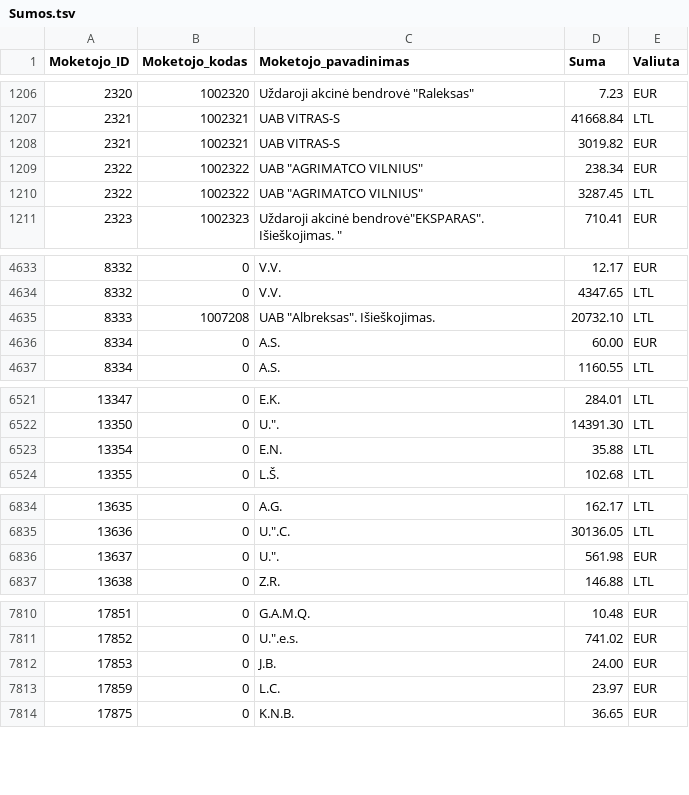
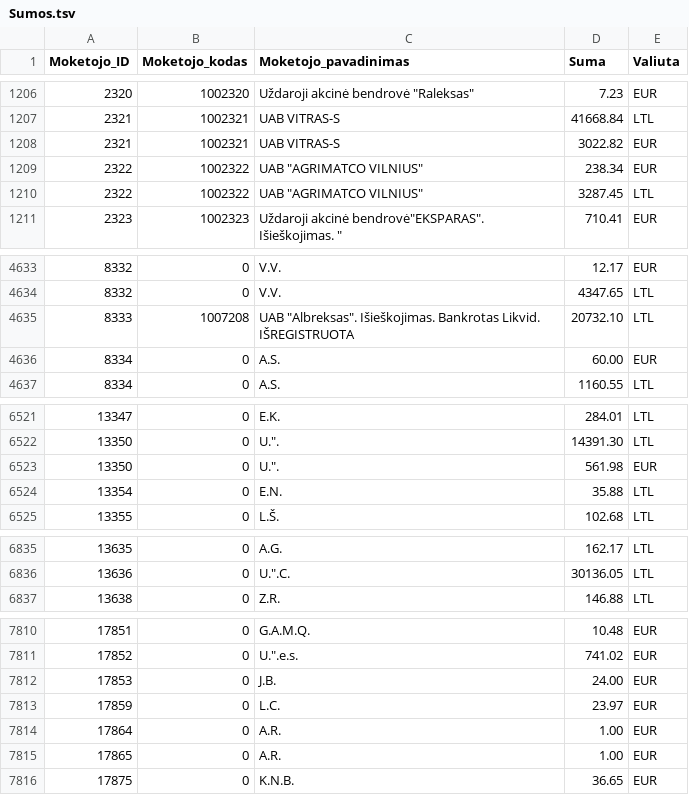
Before and after one commit to vilnius/zemesnuomossutartys, a TSV file: data/Sumos.tsv, drawn as a sheet; only a part is shown, gaps mark what is left out; the diff covers the shown part only.

Commit message:
update

```diff
--- a/data/Sumos.tsv
+++ b/data/Sumos.tsv
@@ -1207,3 +1207,3 @@
 2321	1002321	UAB VITRAS-S	41668.84	LTL
-2321	1002321	UAB VITRAS-S	3019.82	EUR
+2321	1002321	UAB VITRAS-S	3022.82	EUR
 2322	1002322	UAB "AGRIMATCO VILNIUS"	238.34	EUR
@@ -4634,3 +4634,3 @@
 8332	0	V.V.	4347.65	LTL
-8333	1007208	UAB "Albreksas". Išieškojimas.	20732.10	LTL
+8333	1007208	UAB "Albreksas". Išieškojimas. Bankrotas Likvid. IŠREGISTRUOTA	20732.10	LTL
 8334	0	A.S.	60.00	EUR
@@ -6522,2 +6522,3 @@
 13350	0	U.".	14391.30	LTL
+13350	0	U.".	561.98	EUR
 13354	0	E.N.	35.88	LTL
@@ -6835,3 +6836,2 @@
 13636	0	U.".C.	30136.05	LTL
-13637	0	U.".	561.98	EUR
 13638	0	Z.R.	146.88	LTL
@@ -7813,2 +7813,4 @@
 17859	0	L.C.	23.97	EUR
+17864	0	A.R.	1.00	EUR
+17865	0	A.R.	1.00	EUR
 17875	0	K.N.B.	36.65	EUR
```
Also changed, not shown: 1 edited cell elsewhere in this file.
